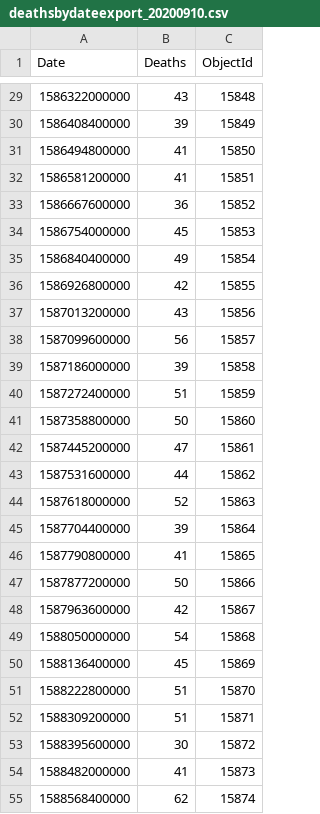
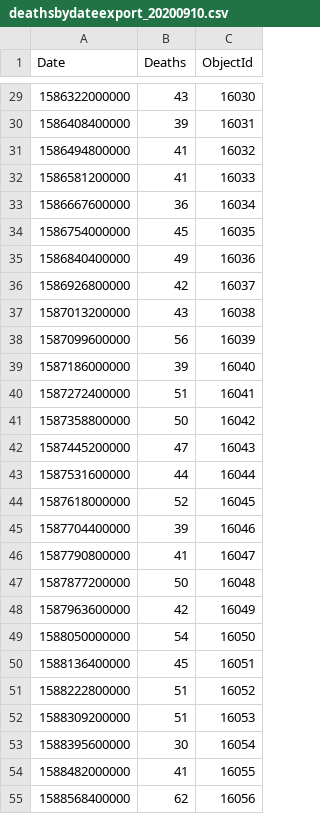
Before and after one commit to mbevand/florida-covid19-deaths-by-day, a CSV file: deathsbydateexport_20200910.csv, drawn as a sheet; only a part is shown, gaps mark what is left out; the diff covers the shown part only.

```diff
--- a/deathsbydateexport_20200910.csv
+++ b/deathsbydateexport_20200910.csv
@@ -29,27 +29,27 @@ Date,Deaths,ObjectId
-1586322000000,43,15848
-1586408400000,39,15849
-1586494800000,41,15850
-1586581200000,41,15851
-1586667600000,36,15852
-1586754000000,45,15853
-1586840400000,49,15854
-1586926800000,42,15855
-1587013200000,43,15856
-1587099600000,56,15857
-1587186000000,39,15858
-1587272400000,51,15859
-1587358800000,50,15860
-1587445200000,47,15861
-1587531600000,44,15862
-1587618000000,52,15863
-1587704400000,39,15864
-1587790800000,41,15865
-1587877200000,50,15866
-1587963600000,42,15867
-1588050000000,54,15868
-1588136400000,45,15869
-1588222800000,51,15870
-1588309200000,51,15871
-1588395600000,30,15872
-1588482000000,41,15873
-1588568400000,62,15874
+1586322000000,43,16030
+1586408400000,39,16031
+1586494800000,41,16032
+1586581200000,41,16033
+1586667600000,36,16034
+1586754000000,45,16035
+1586840400000,49,16036
+1586926800000,42,16037
+1587013200000,43,16038
+1587099600000,56,16039
+1587186000000,39,16040
+1587272400000,51,16041
+1587358800000,50,16042
+1587445200000,47,16043
+1587531600000,44,16044
+1587618000000,52,16045
+1587704400000,39,16046
+1587790800000,41,16047
+1587877200000,50,16048
+1587963600000,42,16049
+1588050000000,54,16050
+1588136400000,45,16051
+1588222800000,51,16052
+1588309200000,51,16053
+1588395600000,30,16054
+1588482000000,41,16055
+1588568400000,62,16056
```
Also changed, not shown: 155 edited cells elsewhere in this file.
